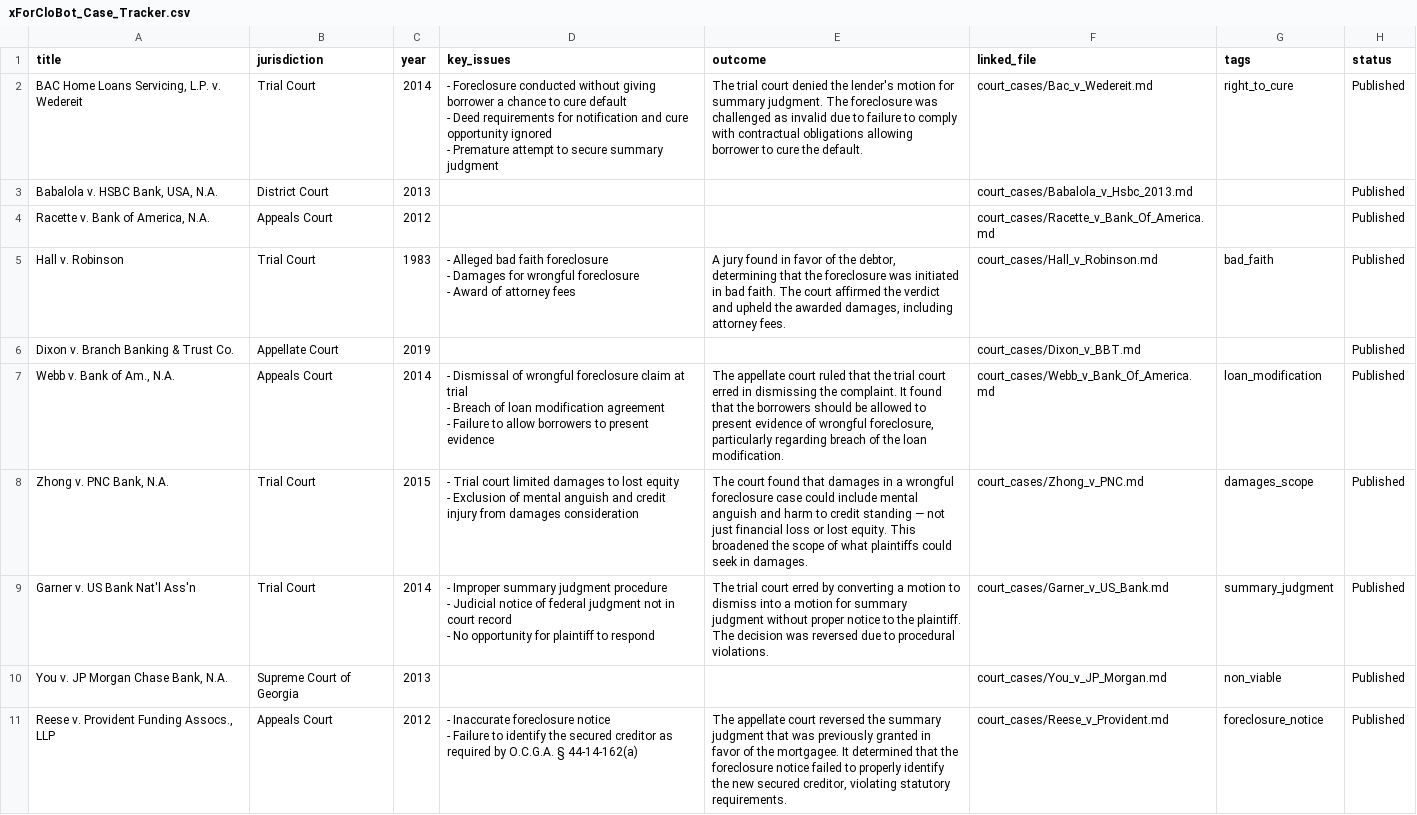
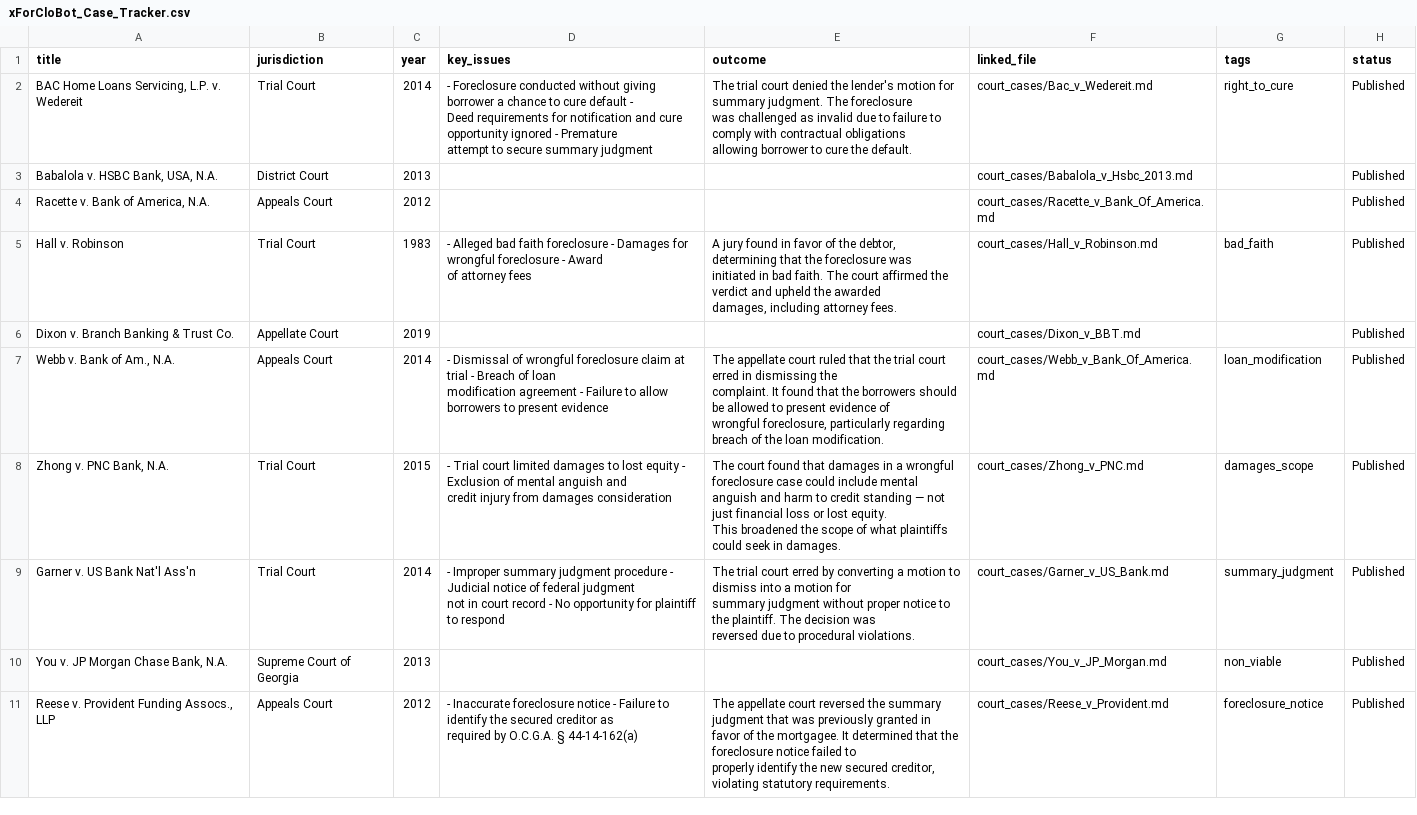
Before and after one commit to jurisgpt/xForCloBot, a CSV file: data/xForCloBot_Case_Tracker.csv, drawn as a sheet; the diff names each change by its address in the sheet, - before the commit and + after, or states it on an @@ line.

Commit message:
Improve case tracker CSV formatting: word wrap and clean text fields

```diff
--- a/data/xForCloBot_Case_Tracker.csv
+++ b/data/xForCloBot_Case_Tracker.csv
-D2 (key_issues): …summary judgment
+D2 (key_issues): …summary judgment
-E2 (outcome): …the default.
+E2 (outcome): …the default.
-D5 (key_issues): …attorney fees
+D5 (key_issues): …attorney fees
-E5 (outcome): …attorney fees.
+E5 (outcome): …attorney fees.
-D7 (key_issues): …present evidence
+D7 (key_issues): …present evidence
-E7 (outcome): …loan modification.
+E7 (outcome): …loan modification.
-D8 (key_issues): …damages consideration
+D8 (key_issues): …damages consideration
-E8 (outcome): …in damages.
+E8 (outcome): …in damages.
-D9 (key_issues): …to respond
+D9 (key_issues): …to respond
-E9 (outcome): …procedural violations.
+E9 (outcome): …procedural violations.
-D11 (key_issues): …§ 44-14-162(a)
+D11 (key_issues): …§ 44-14-162(a)
-E11 (outcome): …statutory requirements.
+E11 (outcome): …statutory requirements.
```
Also changed, not shown: 1 other file.
